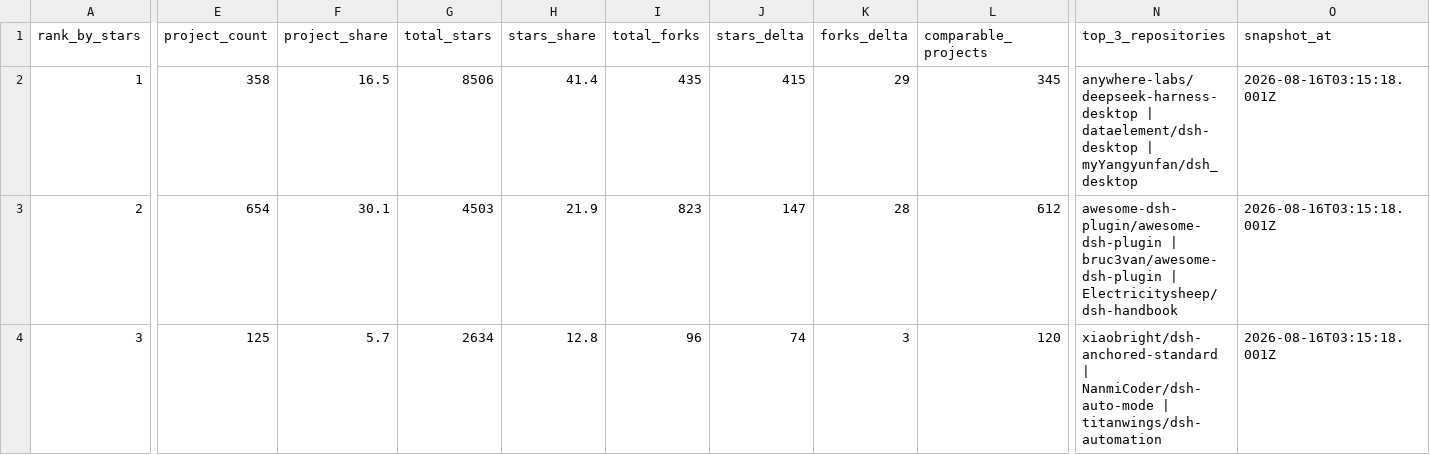
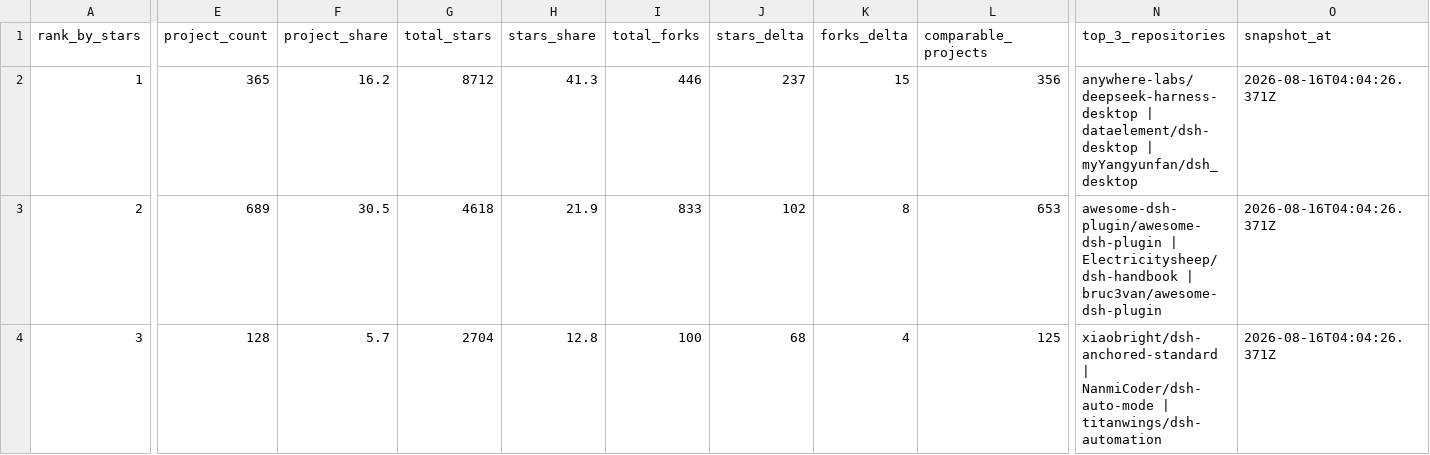
Before and after one commit to aaaaaaa-feng/deepseek-harness-ecosystem-radar, a CSV file: data/categories.csv, drawn as a sheet; only a part is shown, gaps mark what is left out; the diff covers the shown part only; the diff names each change by its address in the sheet, - before the commit and + after, or states it on an @@ line.

```diff
--- a/data/categories.csv
+++ b/data/categories.csv
-E2 (project_count): 358
+E2 (project_count): 365
-F2 (project_share): 16.5
+F2 (project_share): 16.2
-G2 (total_stars): 8506
+G2 (total_stars): 8712
-H2 (stars_share): 41.4
+H2 (stars_share): 41.3
-I2 (total_forks): 435
+I2 (total_forks): 446
-J2 (stars_delta): 415
+J2 (stars_delta): 237
-K2 (forks_delta): 29
+K2 (forks_delta): 15
-L2 (comparable_projects): 345
+L2 (comparable_projects): 356
-O2:O4 (snapshot_at): 2026-08-16T03:15:18.001Z
+O2:O4 (snapshot_at): 2026-08-16T04:04:26.371Z
-E3 (project_count): 654
+E3 (project_count): 689
-F3 (project_share): 30.1
+F3 (project_share): 30.5
-G3 (total_stars): 4503
+G3 (total_stars): 4618
-I3 (total_forks): 823
+I3 (total_forks): 833
-J3 (stars_delta): 147
+J3 (stars_delta): 102
-K3 (forks_delta): 28
+K3 (forks_delta): 8
-L3 (comparable_projects): 612
+L3 (comparable_projects): 653
-N3 (top_3_repositories): awesome-dsh-plugin/awesome-dsh-plugin | bruc3van/awesome-dsh-plugin | Electricitysheep/dsh-handbook
+N3 (top_3_repositories): awesome-dsh-plugin/awesome-dsh-plugin | Electricitysheep/dsh-handbook | bruc3van/awesome-dsh-plugin
-E4 (project_count): 125
+E4 (project_count): 128
-G4 (total_stars): 2634
+G4 (total_stars): 2704
-I4 (total_forks): 96
+I4 (total_forks): 100
-J4 (stars_delta): 74
+J4 (stars_delta): 68
-K4 (forks_delta): 3
+K4 (forks_delta): 4
-L4 (comparable_projects): 120
+L4 (comparable_projects): 125
```
Also changed, not shown: 59 edited cells elsewhere in this file, 14 other files.
